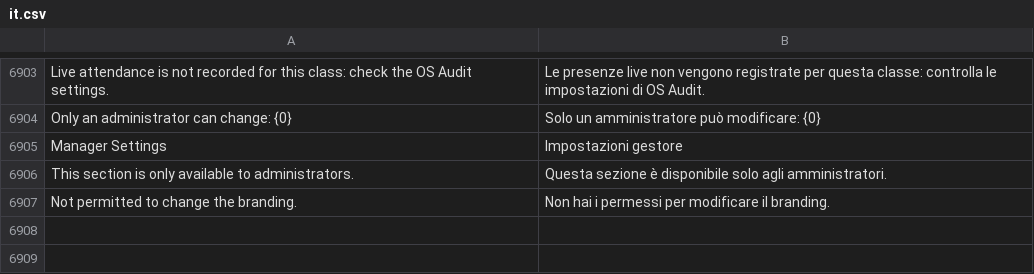
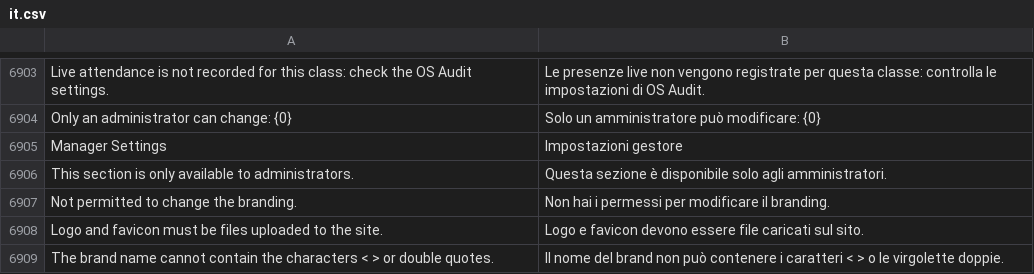
Before and after one commit to mrossi-os/lms, a CSV file: lms/translations/it.csv, drawn as a sheet; only a part is shown, gaps mark what is left out; the diff names each change by its address in the sheet, - before the commit and + after, or states it on an @@ line.

```diff
--- a/lms/translations/it.csv
+++ b/lms/translations/it.csv
+row 6908: Logo and favicon must be files uploaded to the site. | Logo e favicon devono essere file caricati sul sito.
+row 6909: The brand name cannot contain the characters < > or double quotes. | Il nome del brand non può contenere i caratteri < > o le virgolette doppie.
```
Also changed, not shown: 14 other files.
